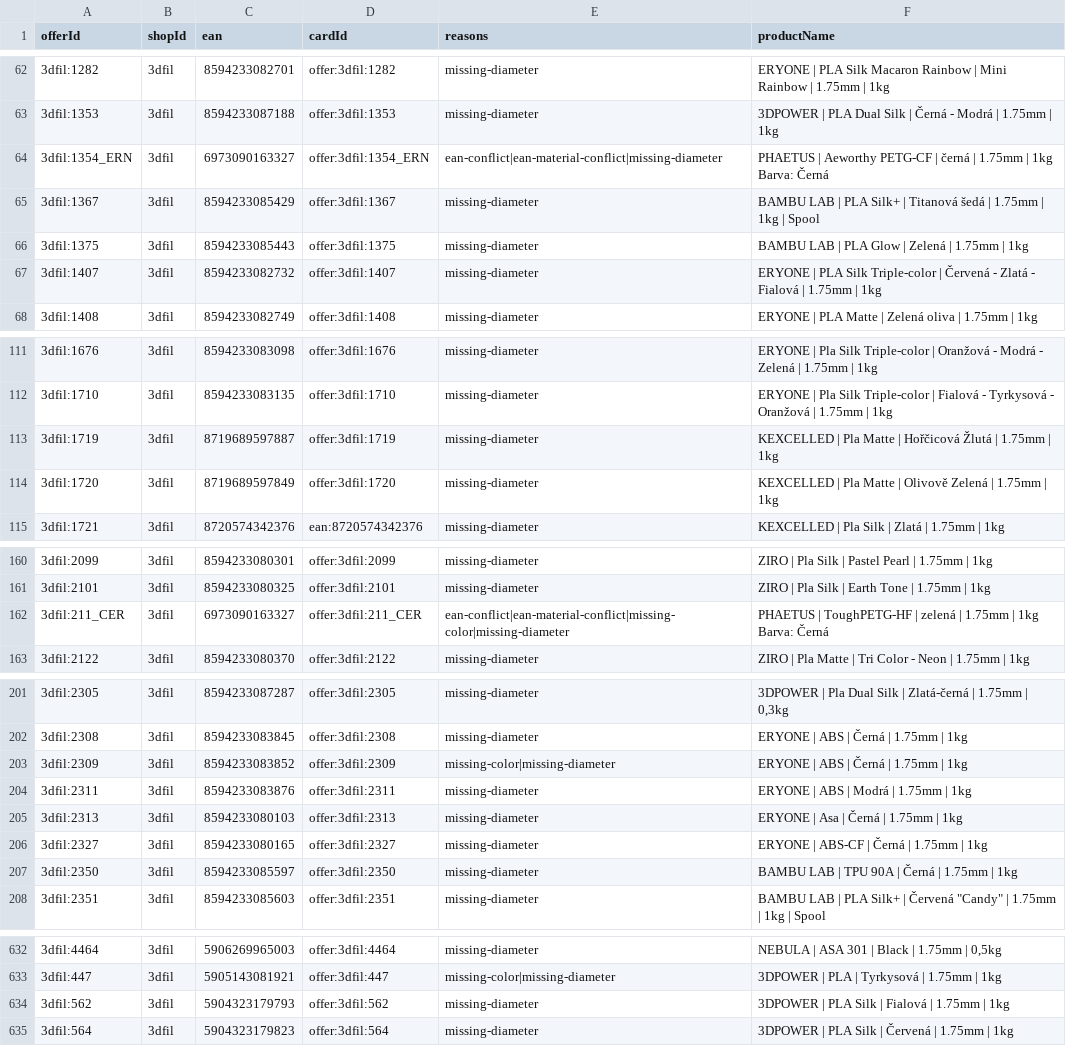
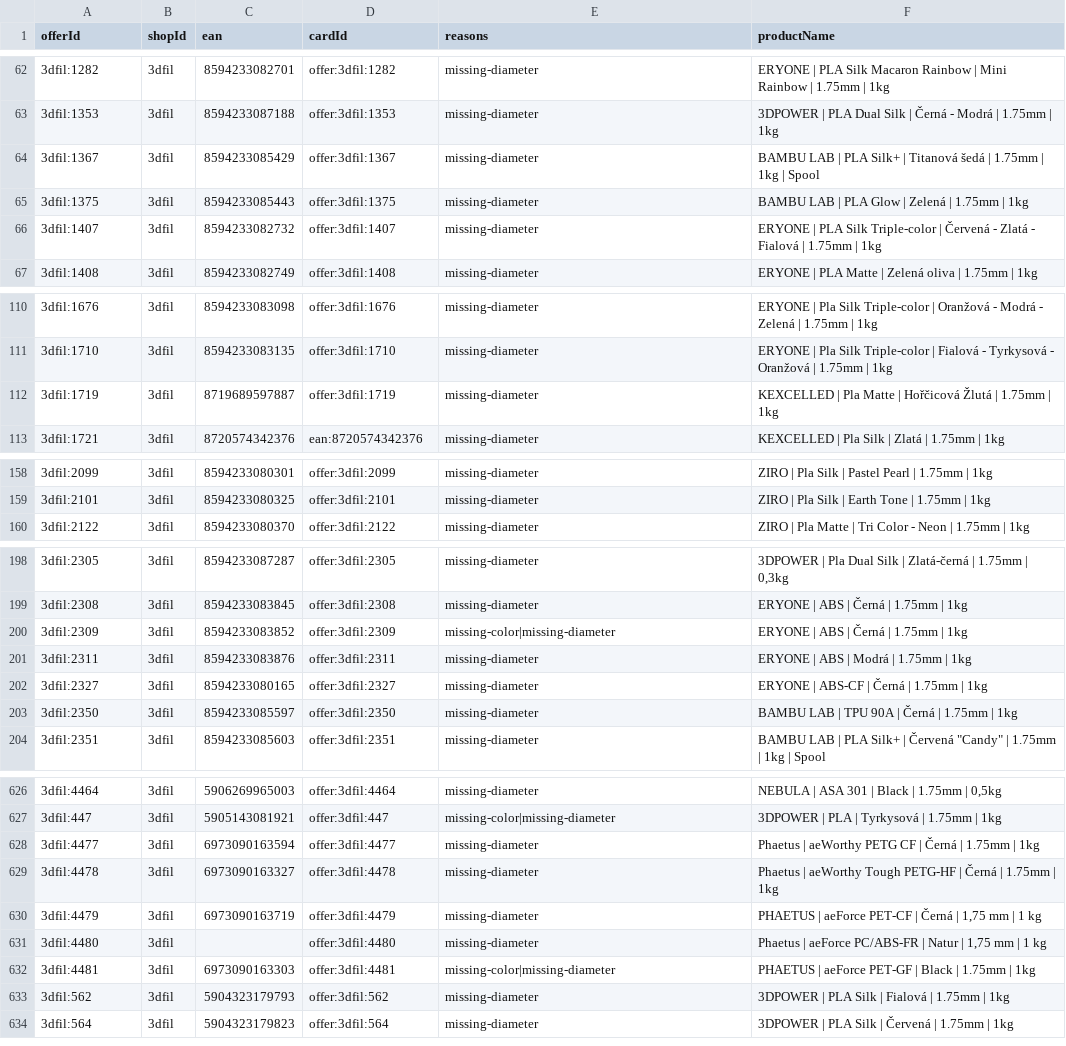
Before and after one commit to prochazkao-cmyk/prvnivrstva.cz, a CSV file: src/data/filament-normalization/review.csv, drawn as a sheet; only a part is shown, gaps mark what is left out; removed rows and columns are numbered as before the commit, all else as after; the diff covers the shown part only; the diff names each change by its address in the sheet, - before the commit and + after, or states it on an @@ line.

```diff
--- a/src/data/filament-normalization/review.csv
+++ b/src/data/filament-normalization/review.csv
-row 64: 3dfil:1354_ERN | 3dfil | 6973090163327 | offer:3dfil:1354_ERN | ean-conflict|ean-material-conflict|missing-diameter | PHAETUS | Aeworthy PETG-CF | černá | 1.75mm | 1kg Barva: Černá
-row 114: 3dfil:1720 | 3dfil | 8719689597849 | offer:3dfil:1720 | missing-diameter | KEXCELLED | Pla Matte | Olivově Zelená | 1.75mm | 1kg
-row 162: 3dfil:211_CER | 3dfil | 6973090163327 | offer:3dfil:211_CER | ean-conflict|ean-material-conflict|missing-color|missing-diameter | PHAETUS | ToughPETG-HF | zelená | 1.75mm | 1kg Barva: Černá
-row 205: 3dfil:2313 | 3dfil | 8594233080103 | offer:3dfil:2313 | missing-diameter | ERYONE | Asa | Černá | 1.75mm | 1kg
+row 628: 3dfil:4477 | 3dfil | 6973090163594 | offer:3dfil:4477 | missing-diameter | Phaetus | aeWorthy PETG CF | Černá | 1.75mm | 1kg
+row 629: 3dfil:4478 | 3dfil | 6973090163327 | offer:3dfil:4478 | missing-diameter | Phaetus | aeWorthy Tough PETG-HF | Černá | 1.75mm | 1kg
+row 630: 3dfil:4479 | 3dfil | 6973090163719 | offer:3dfil:4479 | missing-diameter | PHAETUS | aeForce PET-CF | Černá | 1,75 mm | 1 kg
+row 631: 3dfil:4480 | 3dfil |  | offer:3dfil:4480 | missing-diameter | Phaetus | aeForce PC/ABS-FR | Natur | 1,75 mm | 1 kg
+row 632: 3dfil:4481 | 3dfil | 6973090163303 | offer:3dfil:4481 | missing-color|missing-diameter | PHAETUS | aeForce PET-GF | Black | 1.75mm | 1kg
```
Also changed, not shown: 2 removed rows elsewhere in this file, 6 other files.
